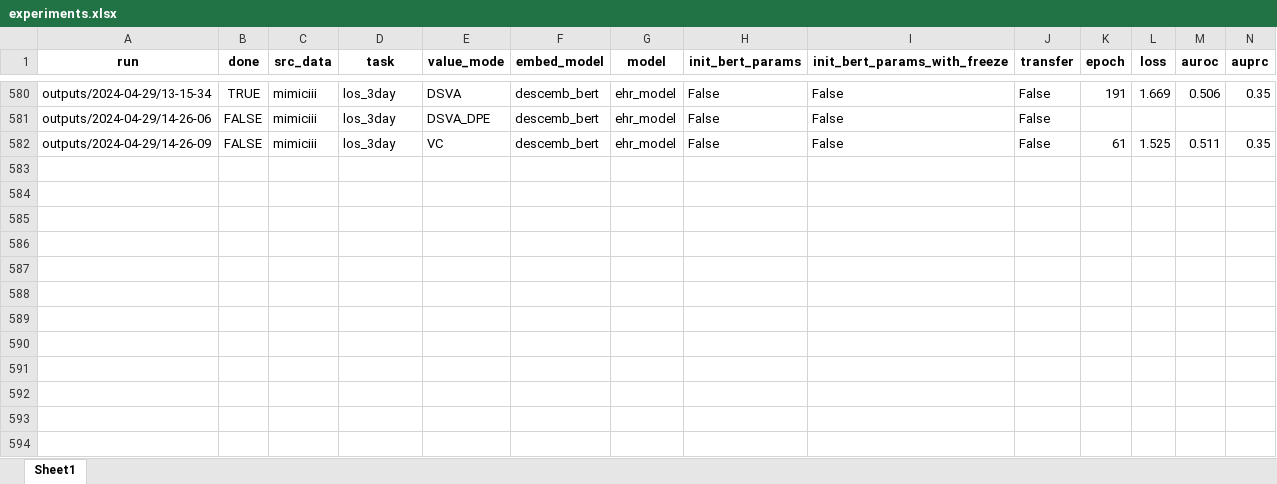
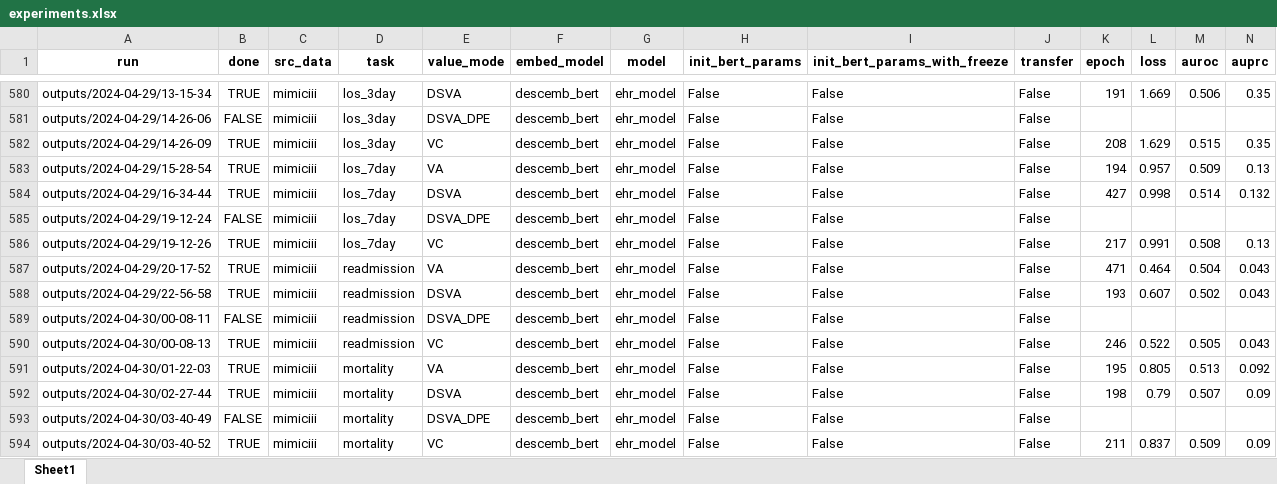
Before and after one commit to constantinkappel/dlh_project, an Excel workbook: project_code/DescEmb/outputs/experiments.xlsx, sheet Sheet1, drawn as a sheet; only a part is shown, gaps mark what is left out; values as stored, in another font and other column widths than the file's, no borders; the diff names each change by its address in the sheet, - before the commit and + after, or states it on an @@ line.

```diff
--- a/project_code/DescEmb/outputs/experiments.xlsx (sheet Sheet1)
+++ b/project_code/DescEmb/outputs/experiments.xlsx (sheet Sheet1)
-B582 (done): FALSE
+B582 (done): TRUE
-K582 (epoch): 61
+K582 (epoch): 208
-L582 (loss): 1.525
+L582 (loss): 1.629
-M582 (auroc): 0.511
+M582 (auroc): 0.515
+row 583: outputs/2024-04-29/15-28-54 | TRUE | mimiciii | los_7day | VA | descemb_bert | ehr_model | False | False | False | 194 | 0.957 | 0.509 | 0.13
+row 584: outputs/2024-04-29/16-34-44 | TRUE | mimiciii | los_7day | DSVA | descemb_bert | ehr_model | False | False | False | 427 | 0.998 | 0.514 | 0.132
+row 585: outputs/2024-04-29/19-12-24 | FALSE | mimiciii | los_7day | DSVA_DPE | descemb_bert | ehr_model | False | False | False
+row 586: outputs/2024-04-29/19-12-26 | TRUE | mimiciii | los_7day | VC | descemb_bert | ehr_model | False | False | False | 217 | 0.991 | 0.508 | 0.13
+row 587: outputs/2024-04-29/20-17-52 | TRUE | mimiciii | readmission | VA | descemb_bert | ehr_model | False | False | False | 471 | 0.464 | 0.504 | 0.043
+row 588: outputs/2024-04-29/22-56-58 | TRUE | mimiciii | readmission | DSVA | descemb_bert | ehr_model | False | False | False | 193 | 0.607 | 0.502 | 0.043
+row 589: outputs/2024-04-30/00-08-11 | FALSE | mimiciii | readmission | DSVA_DPE | descemb_bert | ehr_model | False | False | False
+row 590: outputs/2024-04-30/00-08-13 | TRUE | mimiciii | readmission | VC | descemb_bert | ehr_model | False | False | False | 246 | 0.522 | 0.505 | 0.043
+row 591: outputs/2024-04-30/01-22-03 | TRUE | mimiciii | mortality | VA | descemb_bert | ehr_model | False | False | False | 195 | 0.805 | 0.513 | 0.092
+row 592: outputs/2024-04-30/02-27-44 | TRUE | mimiciii | mortality | DSVA | descemb_bert | ehr_model | False | False | False | 198 | 0.79 | 0.507 | 0.09
+row 593: outputs/2024-04-30/03-40-49 | FALSE | mimiciii | mortality | DSVA_DPE | descemb_bert | ehr_model | False | False | False
+row 594: outputs/2024-04-30/03-40-52 | TRUE | mimiciii | mortality | VC | descemb_bert | ehr_model | False | False | False | 211 | 0.837 | 0.509 | 0.09
```
Also changed, not shown: 15 other files.
